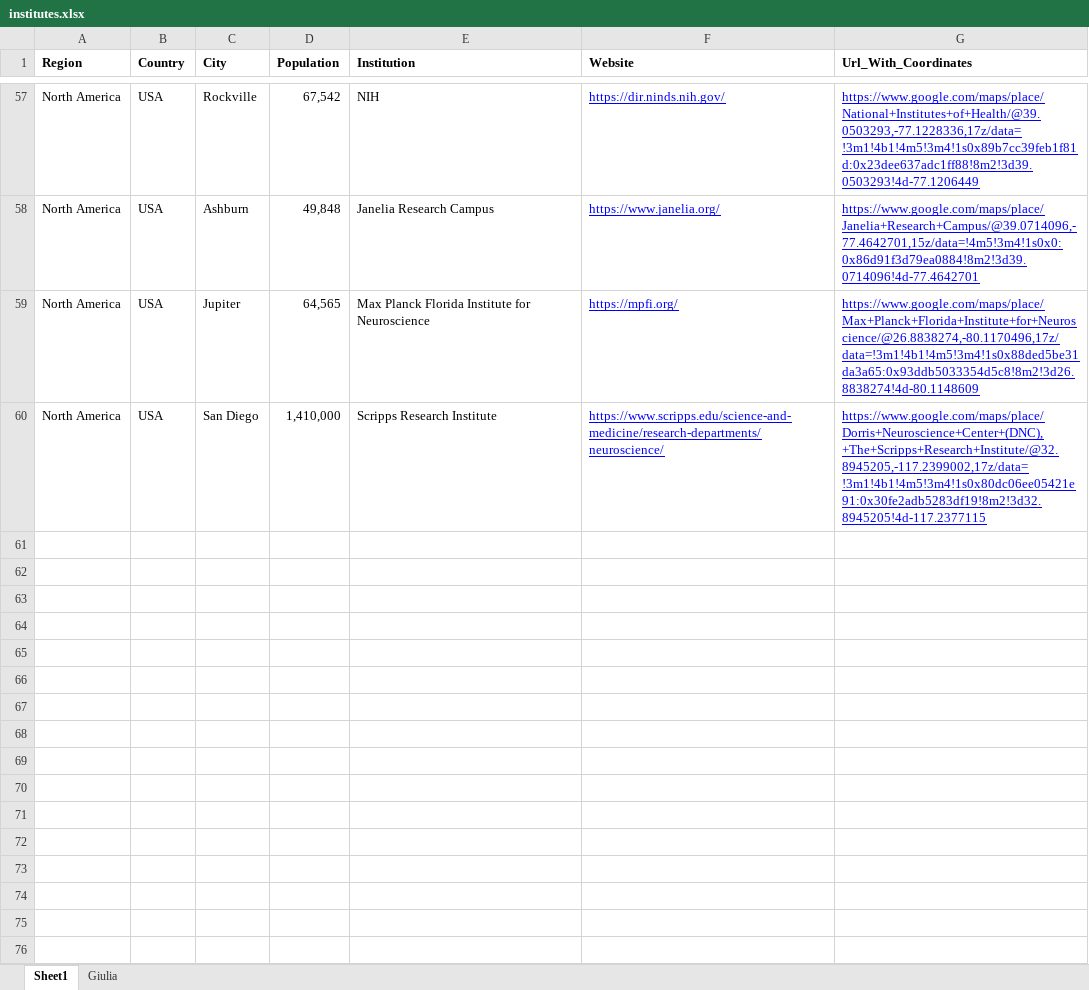
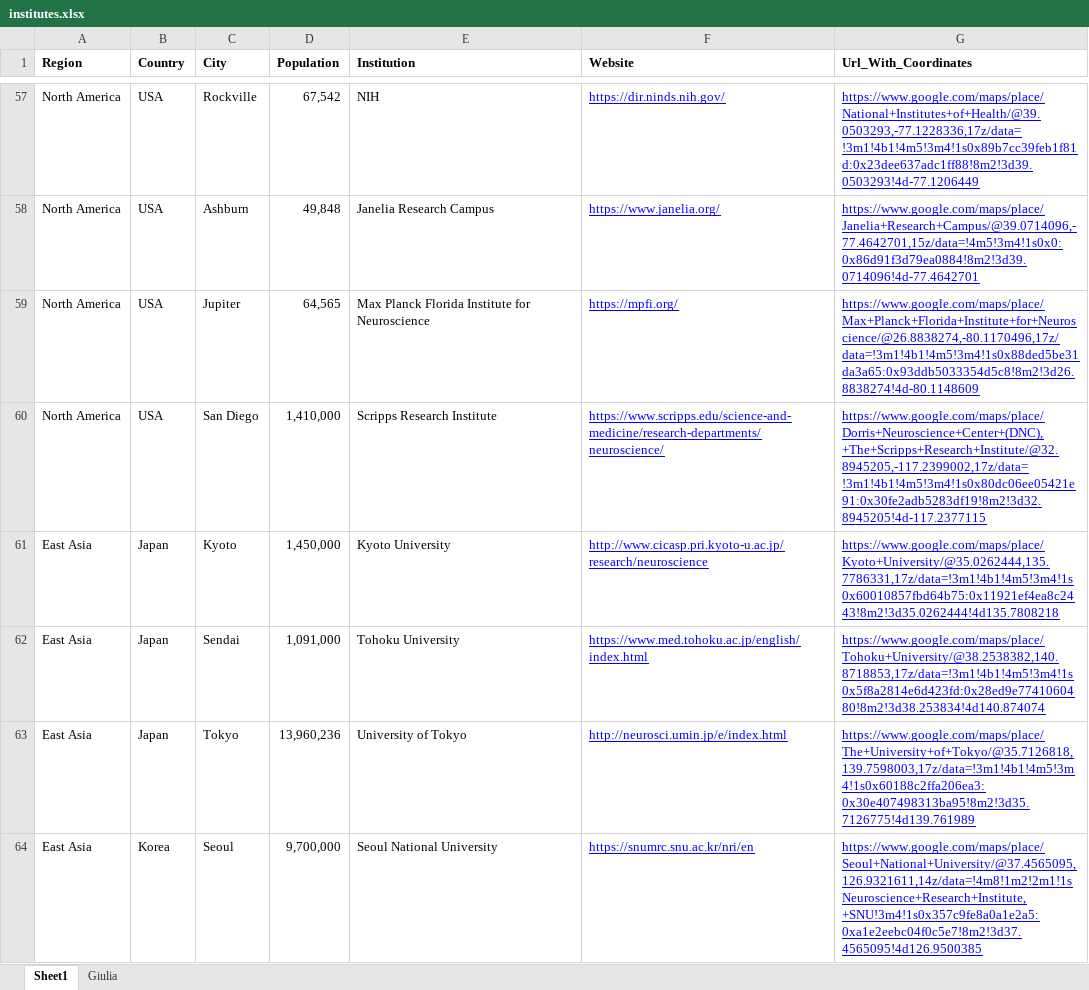
Before and after one commit to brkanter/labFinder, an Excel workbook: institutes.xlsx, sheet Sheet1, drawn as a sheet; only a part is shown, gaps mark what is left out; values as stored, in another font and other column widths than the file's, no borders; charts and pictures not drawn; the diff covers the shown part only; the diff names each change by its address in the sheet, - before the commit and + after, or states it on an @@ line.

Commit message:
Started East Asia

```diff
--- a/institutes.xlsx (sheet Sheet1)
+++ b/institutes.xlsx (sheet Sheet1)
+row 61: East Asia | Japan | Kyoto | 1,450,000 | Kyoto University | http://www.cicasp.pri.kyoto-u.ac.jp/research/neuroscience | https://www.google.com/maps/place/Kyoto+University/@35.0262444,135.7786331,17z/data=!3m1!4b1!4m5!3m4!1s0x60010857fbd64b75:0x11921ef4ea8c2443!8m2!3d35.0262444!4d135.7808218
+row 62: East Asia | Japan | Sendai | 1,091,000 | Tohoku University | https://www.med.tohoku.ac.jp/english/index.html | https://www.google.com/maps/place/Tohoku+University/@38.2538382,140.8718853,17z/data=!3m1!4b1!4m5!3m4!1s0x5f8a2814e6d423fd:0x28ed9e7741060480!8m2!3d38.253834!4d140.874074
+row 63: East Asia | Japan | Tokyo | 13,960,236 | University of Tokyo | http://neurosci.umin.jp/e/index.html | https://www.google.com/maps/place/The+University+of+Tokyo/@35.7126818,139.7598003,17z/data=!3m1!4b1!4m5!3m4!1s0x60188c2ffa206ea3:0x30e407498313ba95!8m2!3d35.7126775!4d139.761989
+row 64: East Asia | Korea | Seoul | 9,700,000 | Seoul National University | https://snumrc.snu.ac.kr/nri/en | https://www.google.com/maps/place/Seoul+National+University/@37.4565095,126.9321611,14z/data=!4m8!1m2!2m1!1sNeuroscience+Research+Institute,+SNU!3m4!1s0x357c9fe8a0a1e2a5:0xa1e2eebc04f0c5e7!8m2!3d37.4565095!4d126.9500385
```
Also changed, not shown: 4 added rows elsewhere in this sheet, 2 other files.
